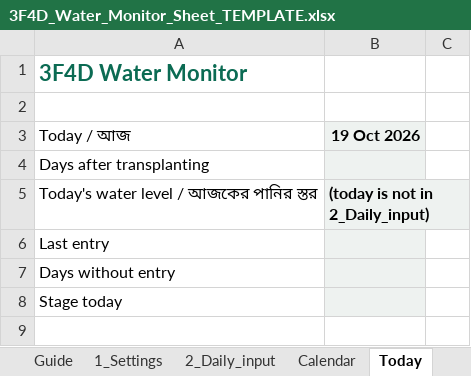
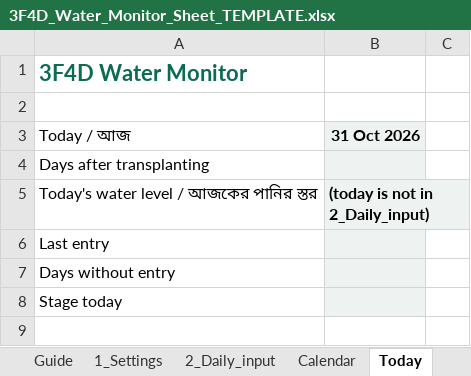
Before and after one commit to akamiyat-cyber/ati-monitor, an Excel workbook: 3F4D_Water_Monitor_Sheet_TEMPLATE.xlsx, sheet Today, drawn as a sheet; only a part is shown; values as stored, in another font and other column widths than the file's, no borders; conditional formats not drawn; the diff names each change by its address in the sheet, - before the commit and + after, or states it on an @@ line.

```diff
--- a/3F4D_Water_Monitor_Sheet_TEMPLATE.xlsx (sheet Today)
+++ b/3F4D_Water_Monitor_Sheet_TEMPLATE.xlsx (sheet Today)
-B3: 19 Oct 2026
+B3: 31 Oct 2026
```
Also changed, not shown: sheet 2_Daily_input, sheet Guide, sheet pull-down list, formulas that keep their value, charts or pictures, 3F4D_Water_Monitor_Sheet_DEMO.xlsx, viewer/3F4D_Water_Monitor_Sheet_TEMPLATE.xlsx, 7 other files.
